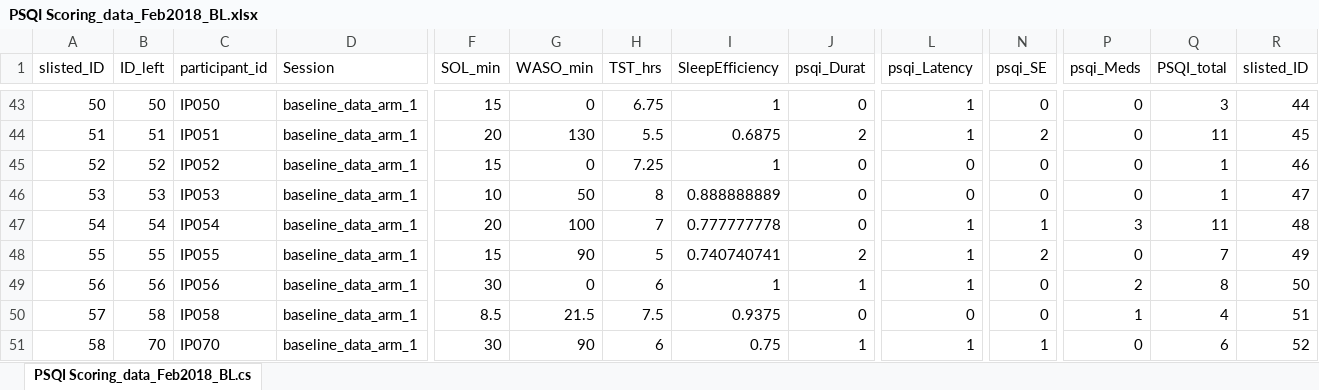
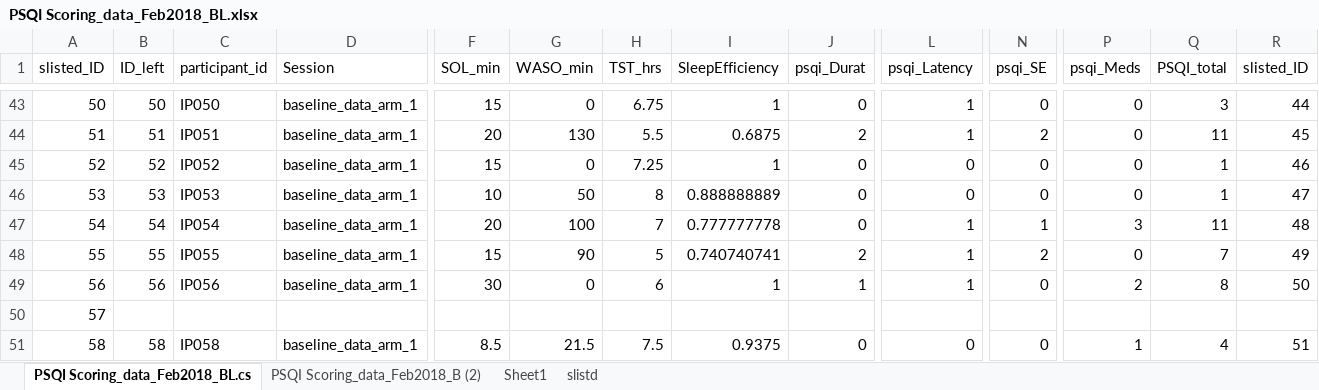
Before and after one commit to BrainStormCenter/Psychometric, an Excel workbook: Behavioral_data/PSQI Scoring_data_Feb2018_BL.xlsx, sheet PSQI Scoring_data_Feb2018_BL.cs, drawn as a sheet; only a part is shown, gaps mark what is left out; values as stored, in another font and other column widths than the file's, no borders; conditional formats not drawn; the diff covers the shown part only; the diff names each change by its address in the sheet, - before the commit and + after, or states it on an @@ line.

```diff
--- a/Behavioral_data/PSQI Scoring_data_Feb2018_BL.xlsx (sheet PSQI Scoring_data_Feb2018_BL.cs)
+++ b/Behavioral_data/PSQI Scoring_data_Feb2018_BL.xlsx (sheet PSQI Scoring_data_Feb2018_BL.cs)
+sheet tab: PSQI Scoring_data_Feb2018_B (2)
+sheet tab: Sheet1
+sheet tab: slistd
-B50 (ID_left): 58
+B50 (ID_left): (empty)
-C50 (participant_id): IP058
+C50 (participant_id): (empty)
-D50 (Session): baseline_data_arm_1
+D50 (Session): (empty)
-F50 (SOL_min): 8.5
+F50 (SOL_min): (empty)
-G50 (WASO_min): 21.5
+G50 (WASO_min): (empty)
-H50 (TST_hrs): 7.5
+H50 (TST_hrs): (empty)
-I50 (SleepEfficiency): 0.9375
+I50 (SleepEfficiency): (empty)
-J50 (psqi_Durat): 0
+J50 (psqi_Durat): (empty)
-L50 (psqi_Latency): 0
+L50 (psqi_Latency): (empty)
-N50 (psqi_SE): 0
+N50 (psqi_SE): (empty)
-P50 (psqi_Meds): 1
+P50 (psqi_Meds): (empty)
-Q50 (PSQI_total): 4
+Q50 (PSQI_total): (empty)
-R50 (slisted_ID): 51
+R50 (slisted_ID): (empty)
-B51 (ID_left): 70
+B51 (ID_left): 58
-C51 (participant_id): IP070
+C51 (participant_id): IP058
-F51 (SOL_min): 30
+F51 (SOL_min): 8.5
-G51 (WASO_min): 90
+G51 (WASO_min): 21.5
-H51 (TST_hrs): 6
+H51 (TST_hrs): 7.5
-I51 (SleepEfficiency): 0.75
+I51 (SleepEfficiency): 0.9375
-J51 (psqi_Durat): 1
+J51 (psqi_Durat): 0
-L51 (psqi_Latency): 1
+L51 (psqi_Latency): 0
-N51 (psqi_SE): 1
+N51 (psqi_SE): 0
-P51 (psqi_Meds): 0
+P51 (psqi_Meds): 1
-Q51 (PSQI_total): 6
+Q51 (PSQI_total): 4
-R51 (slisted_ID): 52
+R51 (slisted_ID): 51
```
Also changed, not shown: 26 added rows and 1418 edited cells elsewhere in this sheet, 3 other files.
